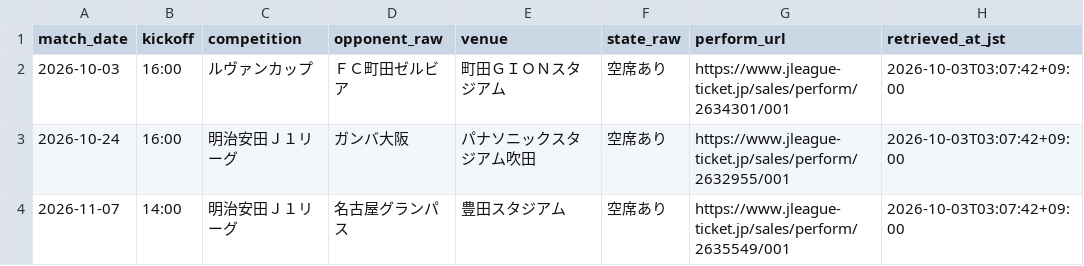
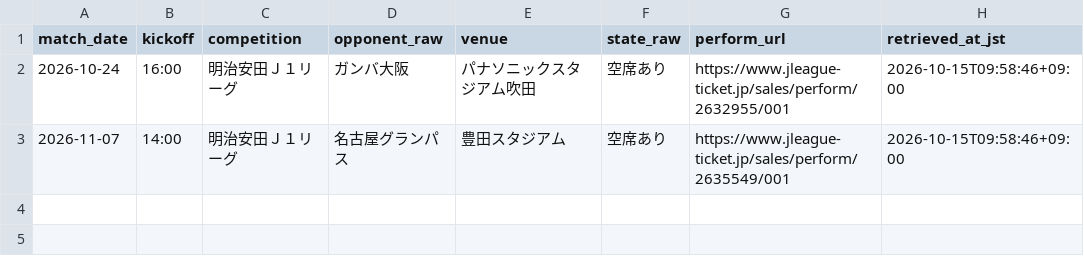
Before and after one commit to koteikara/Sanga, a CSV file: docs/sheets/away-tickets.current.csv, drawn as a sheet.

```diff
--- a/docs/sheets/away-tickets.current.csv
+++ b/docs/sheets/away-tickets.current.csv
@@ -1,4 +1,3 @@
 match_date,kickoff,competition,opponent_raw,venue,state_raw,perform_url,retrieved_at_jst
-2026-10-03,16:00,ルヴァンカップ,ＦＣ町田ゼルビア,町田ＧＩＯＮスタジアム,空席あり,https://www.jleague-ticket.jp/sales/perform/2634301/001,2026-10-03T03:07:42+09:00
-2026-10-24,16:00,明治安田Ｊ１リーグ,ガンバ大阪,パナソニックスタジアム吹田,空席あり,https://www.jleague-ticket.jp/sales/perform/2632955/001,2026-10-03T03:07:42+09:00
-2026-11-07,14:00,明治安田Ｊ１リーグ,名古屋グランパス,豊田スタジアム,空席あり,https://www.jleague-ticket.jp/sales/perform/2635549/001,2026-10-03T03:07:42+09:00
+2026-10-24,16:00,明治安田Ｊ１リーグ,ガンバ大阪,パナソニックスタジアム吹田,空席あり,https://www.jleague-ticket.jp/sales/perform/2632955/001,2026-10-15T09:58:46+09:00
+2026-11-07,14:00,明治安田Ｊ１リーグ,名古屋グランパス,豊田スタジアム,空席あり,https://www.jleague-ticket.jp/sales/perform/2635549/001,2026-10-15T09:58:46+09:00
```
Also changed, not shown: 5 other files.
